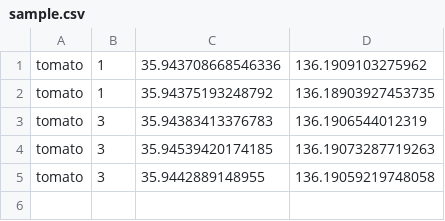
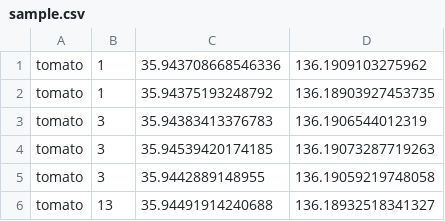
Before and after one commit to minakitego/minakitego.github.io, a CSV file: sample.csv, drawn as a sheet; the diff names each change by its address in the sheet, - before the commit and + after, or states it on an @@ line.

Commit message:
2019/02/20 15:22:01.83

```diff
--- a/sample.csv
+++ b/sample.csv
+row 6: tomato | 13 | 35.94491914240688 | 136.18932518341327
```
